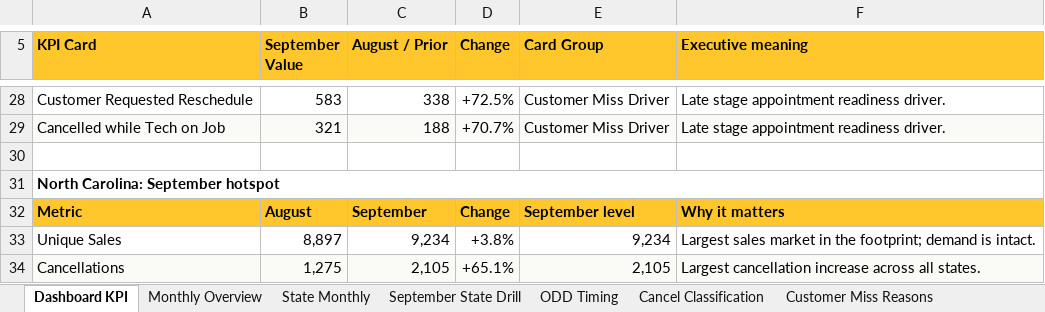
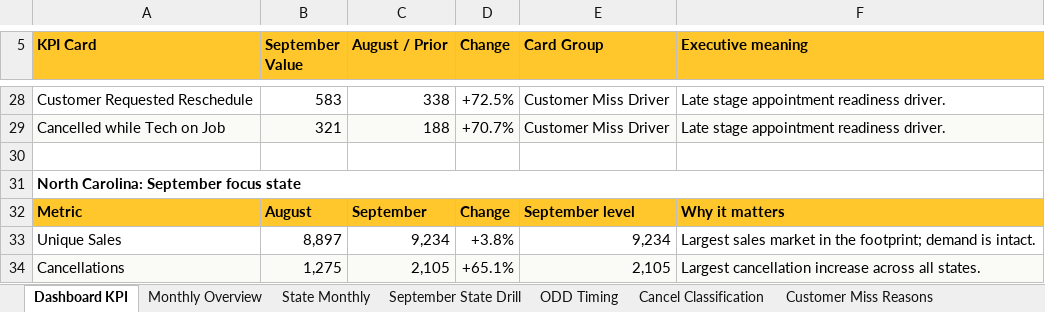
Before and after one commit to PSSL-CoPilot/Insights-Portal, an Excel workbook: data/Brightspeed_Cancellation_Data_Jan_Sep_2026.xlsx, sheet Dashboard KPI, drawn as a sheet; only a part is shown, gaps mark what is left out; values as stored, in another font and other column widths than the file's, no borders; the diff names each change by its address in the sheet, - before the commit and + after, or states it on an @@ line.

```diff
--- a/data/Brightspeed_Cancellation_Data_Jan_Sep_2026.xlsx (sheet Dashboard KPI)
+++ b/data/Brightspeed_Cancellation_Data_Jan_Sep_2026.xlsx (sheet Dashboard KPI)
-A31 (KPI Card): North Carolina: September hotspot
+A31 (KPI Card): North Carolina: September focus state
```
Also changed, not shown: sheet Customer Miss Reasons, sheet Watchtower Signals, sheet September State Drill, 14 other files.
